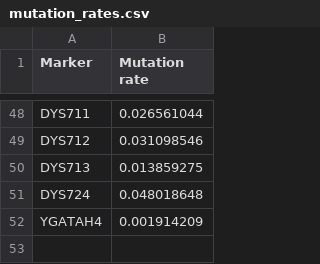
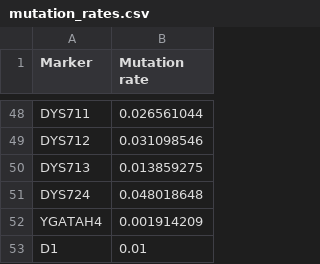
Before and after one commit to genid/MatchY, a CSV file: data/mutation_rates.csv, drawn as a sheet; only a part is shown, gaps mark what is left out.

```diff
--- a/data/mutation_rates.csv
+++ b/data/mutation_rates.csv
@@ -52 +52,2 @@ DYS724,0.048018648
 YGATAH4,0.001914209
+D1,0.01
```
Also changed, not shown: 6 other files.
